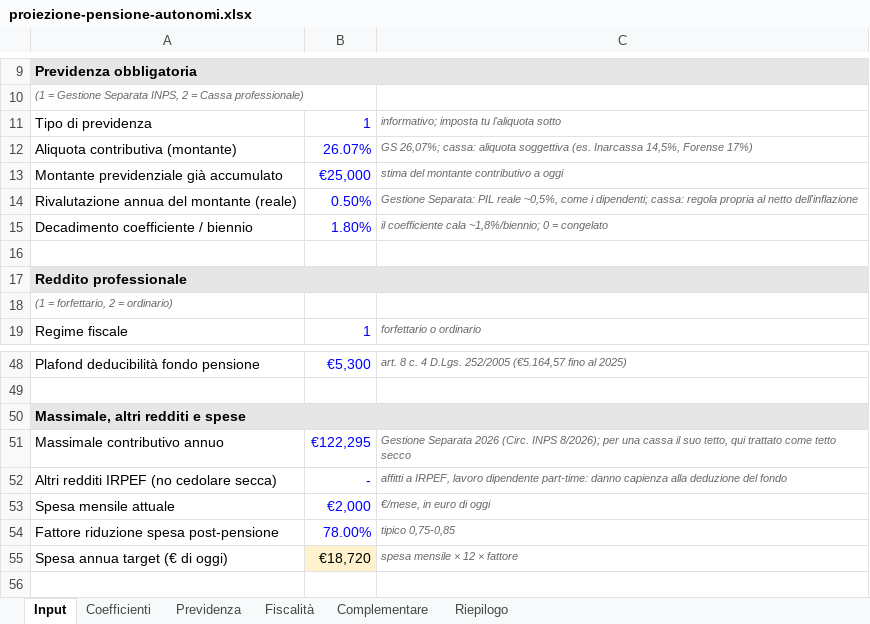
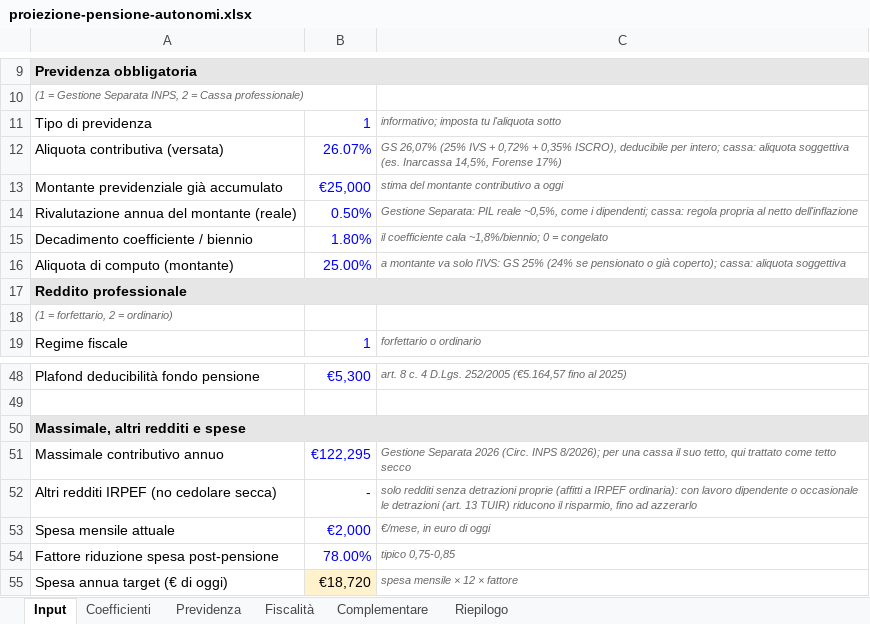
Before and after one commit to eugeniorende/wealth-management-it, an Excel workbook: skills/it-pianificazione-autonomi/assets/proiezione-pensione-autonomi.xlsx, sheet Input, drawn as a sheet; only a part is shown, gaps mark what is left out; values as stored, in another font and other column widths than the file's, no borders; the diff names each change by its address in the sheet, - before the commit and + after, or states it on an @@ line.

```diff
--- a/skills/it-pianificazione-autonomi/assets/proiezione-pensione-autonomi.xlsx (sheet Input)
+++ b/skills/it-pianificazione-autonomi/assets/proiezione-pensione-autonomi.xlsx (sheet Input)
-A12: Aliquota contributiva (montante)
+A12: Aliquota contributiva (versata)
-C12: GS 26,07%; cassa: aliquota…
+C12: GS 26,07% (25% IVS + 0,72% + 0,35% ISCRO), deducibile per intero; cassa: aliquota…
-row 16: (empty)
+row 16: Aliquota di computo (montante) | 25.00% | a montante va solo l'IVS: GS 25% (24% se pensionato o già coperto); cassa: aliquota soggettiva
-C52: affitti a IRPEF, lavoro dipendente part-time: danno capienza alla deduzione del fondo
+C52: solo redditi senza detrazioni proprie (affitti a IRPEF ordinaria): con lavoro dipendente o occasionale le detrazioni (art. 13 TUIR) riducono il risparmio, fino ad azzerarlo
```
Also changed, not shown: sheet Previdenza, sheet Riepilogo, sheet Fiscalità, formulas that keep their value, 7 other files.
